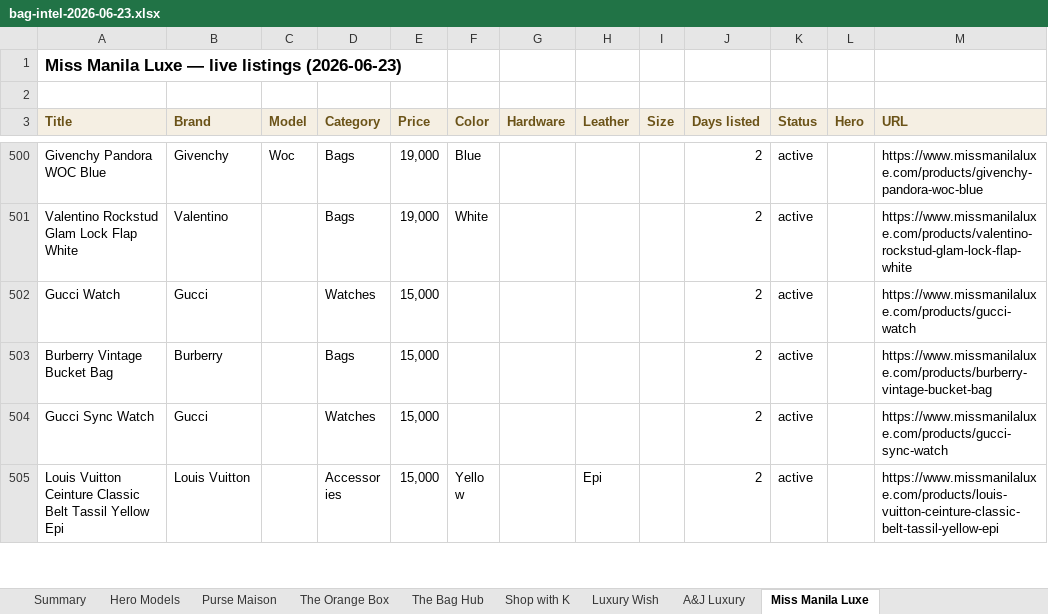
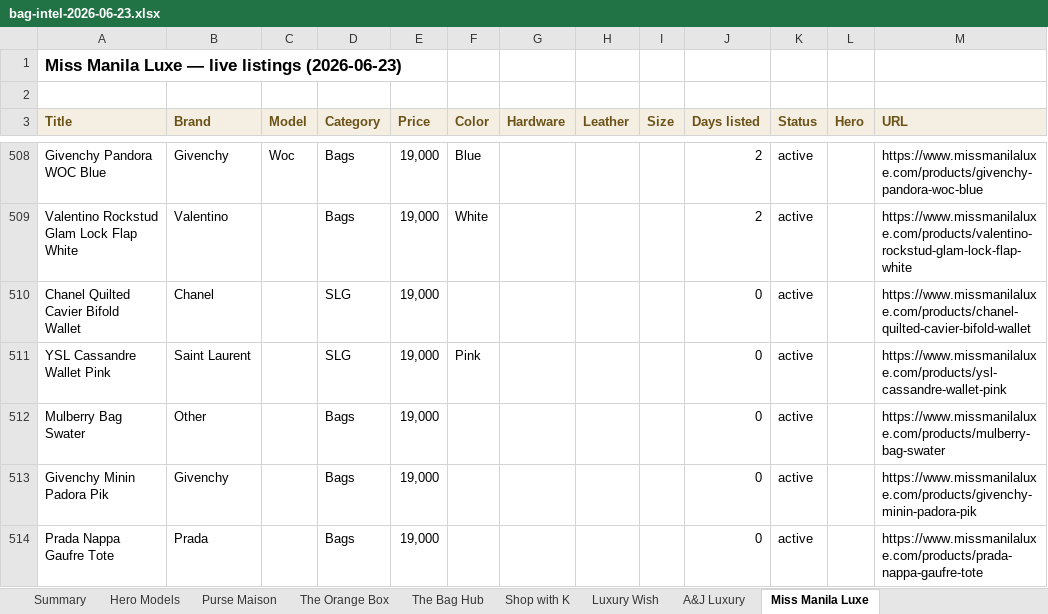
Before and after one commit to rbbincal-cpu/bag-intel, an Excel workbook: exports/bag-intel-2026-06-23.xlsx, sheet Miss Manila Luxe, drawn as a sheet; only a part is shown, gaps mark what is left out; the shorter side is filled out with more unchanged rows; values as stored, in another font and other column widths than the file's, no borders; the diff covers the shown part only; the diff names each change by its address in the sheet, - before the commit and + after, or states it on an @@ line.

```diff
--- a/exports/bag-intel-2026-06-23.xlsx (sheet Miss Manila Luxe)
+++ b/exports/bag-intel-2026-06-23.xlsx (sheet Miss Manila Luxe)
+row 510: Chanel Quilted Cavier Bifold Wallet | Chanel |  | SLG | 19,000 |  |  |  |  | 0 | active |  | https://www.missmanilaluxe.com/products/chanel-quilted-cavier-bifold-wallet
+row 511: YSL Cassandre Wallet Pink | Saint Laurent |  | SLG | 19,000 | Pink |  |  |  | 0 | active |  | https://www.missmanilaluxe.com/products/ysl-cassandre-wallet-pink
+row 512: Mulberry Bag Swater | Other |  | Bags | 19,000 |  |  |  |  | 0 | active |  | https://www.missmanilaluxe.com/products/mulberry-bag-swater
+row 513: Givenchy Minin Padora Pik | Givenchy |  | Bags | 19,000 |  |  |  |  | 0 | active |  | https://www.missmanilaluxe.com/products/givenchy-minin-padora-pik
+row 514: Prada Nappa Gaufre Tote | Prada |  | Bags | 19,000 |  |  |  |  | 0 | active |  | https://www.missmanilaluxe.com/products/prada-nappa-gaufre-tote
```
Also changed, not shown: 33 added rows and 11 removed rows elsewhere in this sheet, sheet Purse Maison, sheet A&J Luxury, sheet The Bag Hub, sheet Summary, sheet Hero Models, 2 other files.
